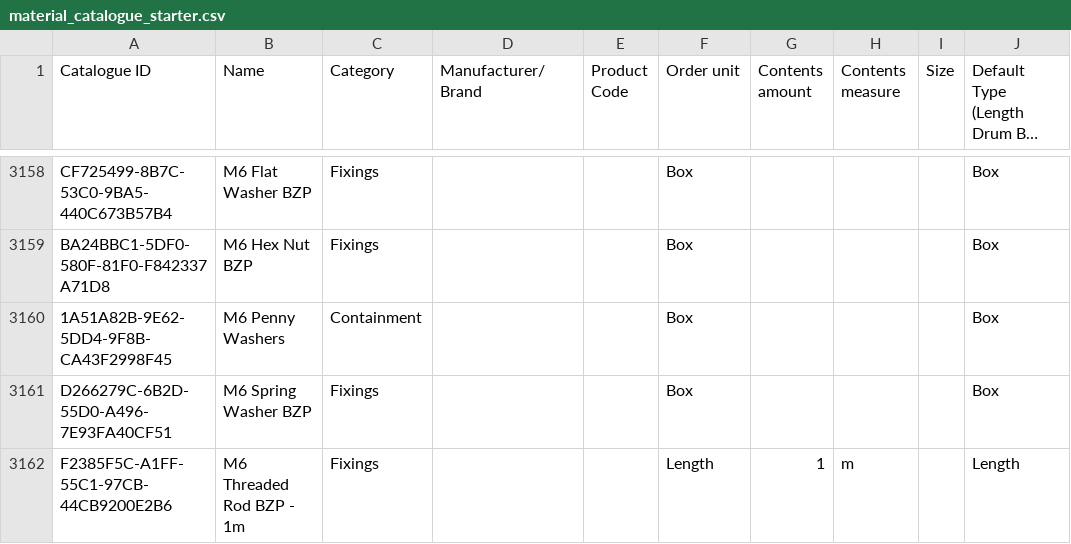
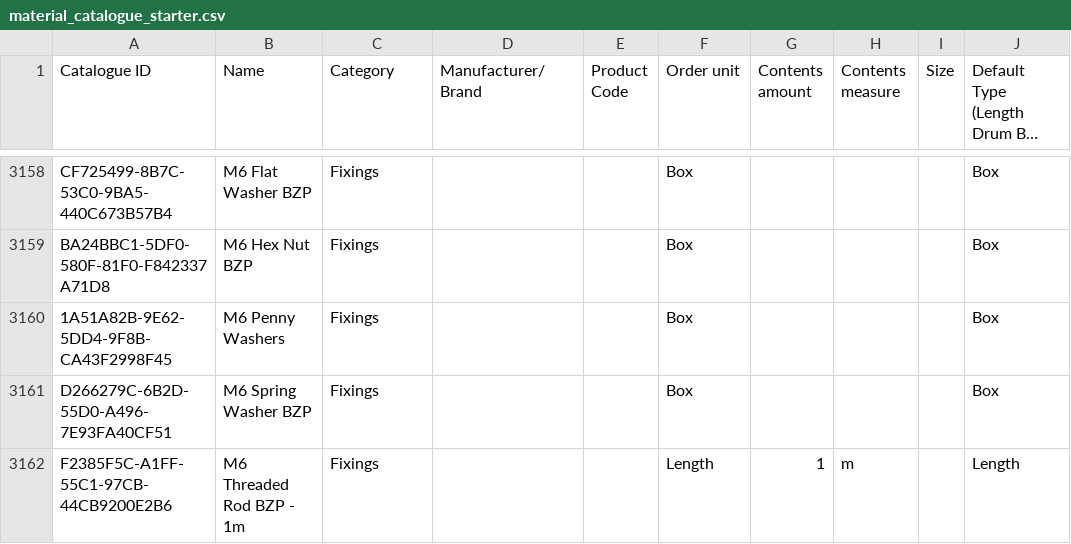
Before and after one commit to farnienel1/project-planner-web, a CSV file: lib/materials/starter/material_catalogue_starter.csv, drawn as a sheet; only a part is shown, gaps mark what is left out; long unchanged cells end in …; the diff names each change by its address in the sheet, - before the commit and + after, or states it on an @@ line.

```diff
--- a/lib/materials/starter/material_catalogue_starter.csv
+++ b/lib/materials/starter/material_catalogue_starter.csv
-C3160 (Category): Containment
+C3160 (Category): Fixings
```
Also changed, not shown: 11 other files.
